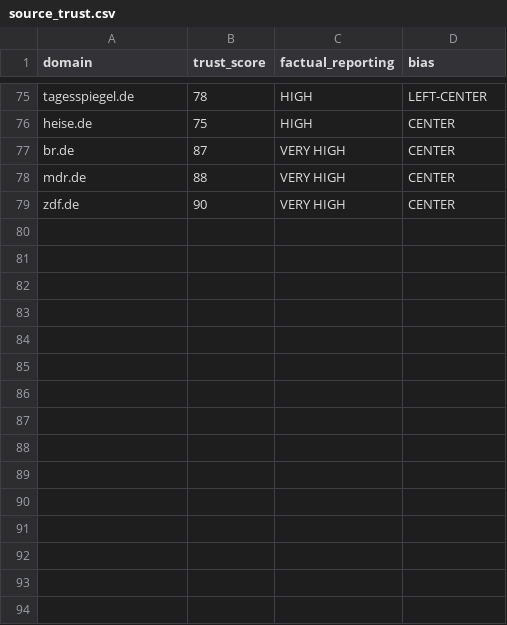
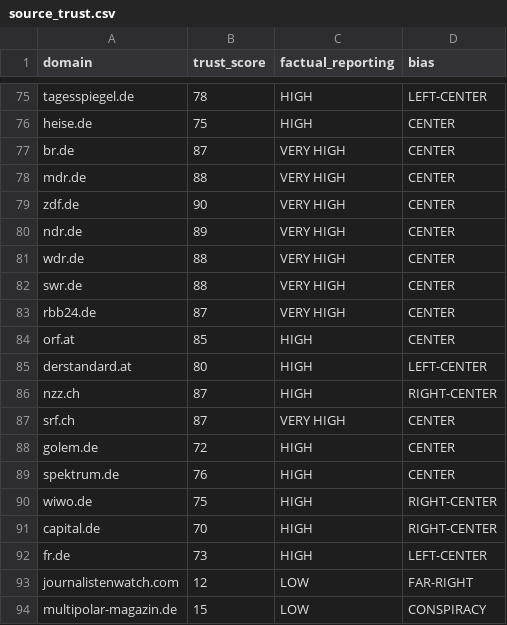
Before and after one commit to jeorgesilva/hot-topics-dashboard, a CSV file: config/source_trust.csv, drawn as a sheet; only a part is shown, gaps mark what is left out.

Commit message:
feat(dashboard): German UI, risk waterfall chart, domain resolver, README overhaul
- i18n.py: all German UI string constants (signal names, tooltips, expanders)
- app.py: full German rewrite — waterfall breakdown chart, risk radar with
  i18n labels, 4 st.expander explanation sections, social-track panel
- domain_resolver.py: TLD heuristic fallback + SQLite cache for trust scores
- framing.py: switch to paraphrase-multilingual-MiniLM-L12-v2 (fixes
  sentence-transformers 5.5 incompatibility with T-Systems model)
- article_fetcher.py: full-text enrichment via trafilatura for RSS items
- README.md: complete rewrite covering pipeline, signals, dashboard views,
  RSS source tiers, and quick-start instructions
- config/rss_sources.csv, source_trust.csv: extended with 16+ new sources
- tests: test_domain_resolver.py (140 lines), extended test_source_trust,
  test_framing, test_ner, test_preprocessor

```diff
--- a/config/source_trust.csv
+++ b/config/source_trust.csv
@@ -79 +79,16 @@ mdr.de,88,VERY HIGH,CENTER
 zdf.de,90,VERY HIGH,CENTER
+ndr.de,89,VERY HIGH,CENTER
+wdr.de,88,VERY HIGH,CENTER
+swr.de,88,VERY HIGH,CENTER
+rbb24.de,87,VERY HIGH,CENTER
+orf.at,85,HIGH,CENTER
+derstandard.at,80,HIGH,LEFT-CENTER
+nzz.ch,87,HIGH,RIGHT-CENTER
+srf.ch,87,VERY HIGH,CENTER
+golem.de,72,HIGH,CENTER
+spektrum.de,76,HIGH,CENTER
+wiwo.de,75,HIGH,RIGHT-CENTER
+capital.de,70,HIGH,RIGHT-CENTER
+fr.de,73,HIGH,LEFT-CENTER
+journalistenwatch.com,12,LOW,FAR-RIGHT
+multipolar-magazin.de,15,LOW,CONSPIRACY
```
Also changed, not shown: config/rss_sources.csv, 22 other files.
